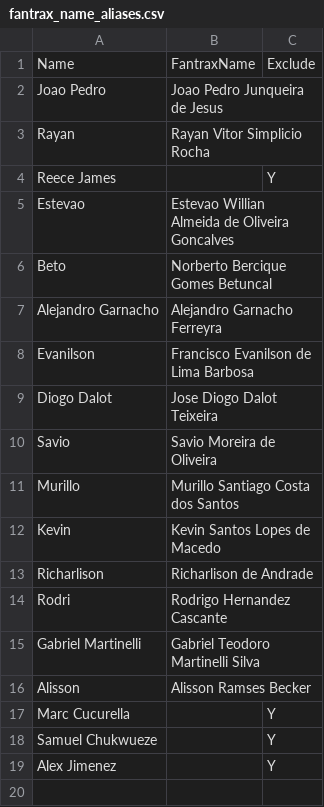
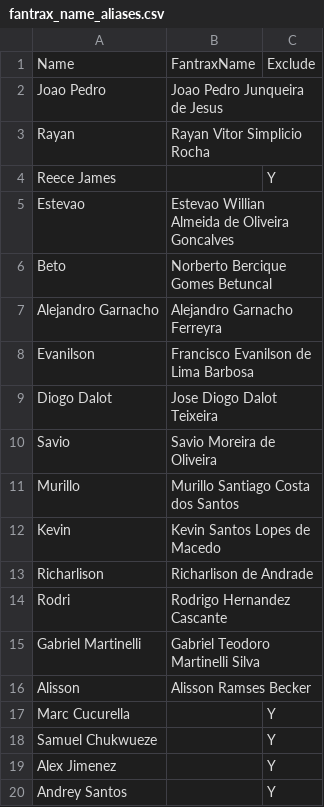
Before and after one commit to jjcochesa/FantraxDraftAssistant, a CSV file: data/fantrax_name_aliases.csv, drawn as a sheet; the diff names each change by its address in the sheet, - before the commit and + after, or states it on an @@ line.

```diff
--- a/data/fantrax_name_aliases.csv
+++ b/data/fantrax_name_aliases.csv
+row 20: Andrey Santos |  | Y
```
